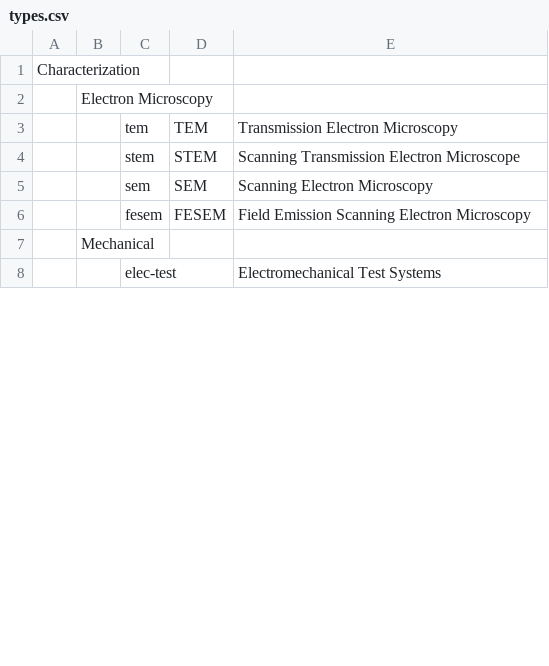
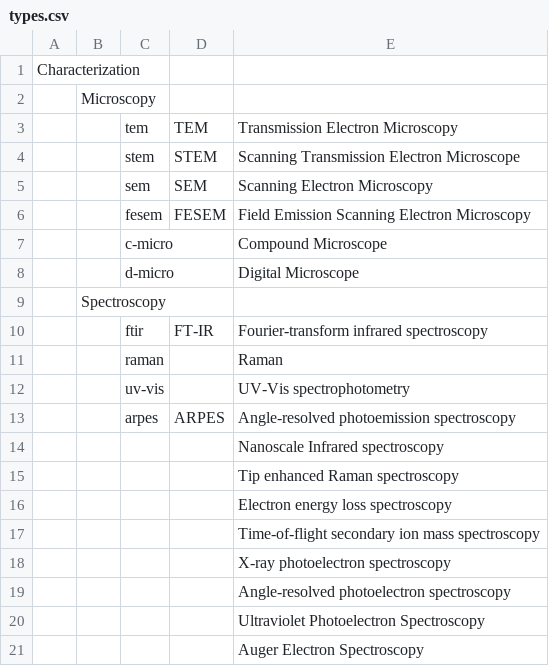
Before and after one commit to harshitjain17/DMR-FIRST-Instrument-Tool, a CSV file: data/types.csv, drawn as a sheet; only a part is shown; the shorter side is filled out with more unchanged rows; the diff covers the shown part only.

Commit message:
Some fixes, update of list of types

```diff
--- a/data/types.csv
+++ b/data/types.csv
@@ -1,3 +1,3 @@
 Characterization,,,,
-,Electron Microscopy,,,
+,Microscopy,,,
 ,,tem,TEM,Transmission Electron Microscopy
@@ -6 +6,16 @@
 ,,fesem,FESEM,Field Emission Scanning Electron Microscopy
+,,c-micro,,Compound Microscope
+,,d-micro,,Digital Microscope
+,Spectroscopy,,,
+,,ftir,FT-IR,Fourier-transform infrared spectroscopy
+,,raman,,Raman
+,,uv-vis,,UV-Vis spectrophotometry
+,,arpes,ARPES,Angle-resolved photoemission spectroscopy
+,,,,Nanoscale Infrared spectroscopy
+,,,,Tip enhanced Raman spectroscopy
+,,,,Electron energy loss spectroscopy
+,,,,Time-of-flight secondary ion mass spectroscopy
+,,,,X-ray photoelectron spectroscopy
+,,,,Angle-resolved photoelectron spectroscopy
+,,,,Ultraviolet Photoelectron Spectroscopy
+,,,,Auger Electron Spectroscopy
```
Also changed, not shown: 17 added rows, 12 removed rows, 1 moved row and 5 edited cells elsewhere in this file, 3 other files.
